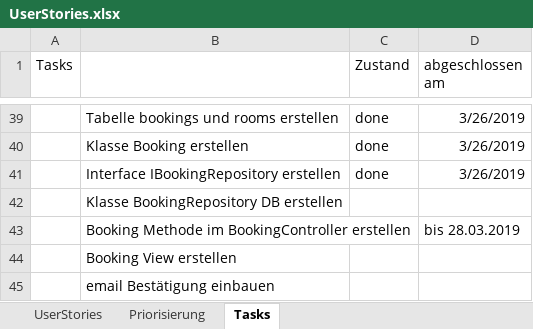
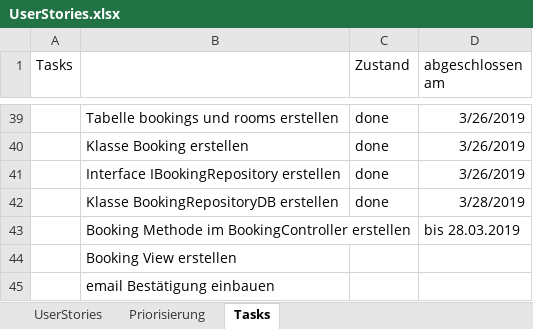
Before and after one commit to alexm391/WebprojektAlex, an Excel workbook: UserStories.xlsx, sheet Tasks, drawn as a sheet; only a part is shown, gaps mark what is left out; values as stored, in another font and other column widths than the file's, no borders; removed rows and columns are numbered as before the commit, all else as after; the diff names each change by its address in the sheet, - before the commit and + after, or states it on an @@ line.

Commit message:
BookingRepositoryDB.cs erstellt

```diff
--- a/UserStories.xlsx (sheet Tasks)
+++ b/UserStories.xlsx (sheet Tasks)
-row 42:  | Klasse BookingRepository DB erstellen
+row 42:  | Klasse BookingRepositoryDB erstellen | done | 3/28/2019
```
Also changed, not shown: 9 other files.
